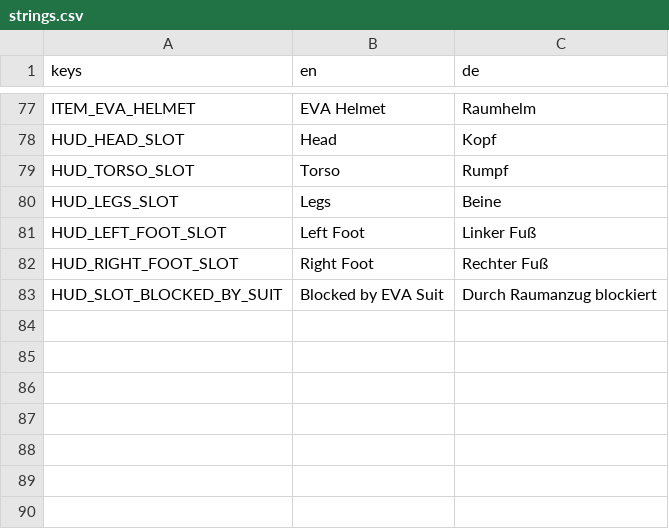
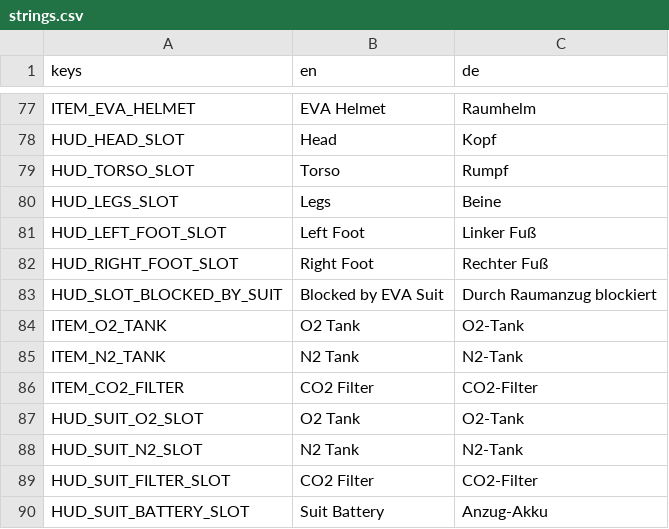
Before and after one commit to Malbios/scavengineers, a CSV file: Localization/strings.csv, drawn as a sheet; only a part is shown, gaps mark what is left out.

Commit message:
Add the EVA suit torso's inner SuitWindow with 4 tank/filter/battery sub-slots
2 static unlabeled pocket slots plus O2/N2/filter/battery specialized sub-slots,
reusing the generic mechanism from the earlier drill/flashlight generalization.
The 4 sub-slots attach (empty) when the torso is equipped and eject-then-detach
when it's unequipped, fixed to detach the torso container before ejecting so an
ejected tank can't spill back into the very slots being vacated.

```diff
--- a/Localization/strings.csv
+++ b/Localization/strings.csv
@@ -83 +83,8 @@ HUD_RIGHT_FOOT_SLOT,Right Foot,Rechter Fuß
 HUD_SLOT_BLOCKED_BY_SUIT,Blocked by EVA Suit,Durch Raumanzug blockiert
+ITEM_O2_TANK,O2 Tank,O2-Tank
+ITEM_N2_TANK,N2 Tank,N2-Tank
+ITEM_CO2_FILTER,CO2 Filter,CO2-Filter
+HUD_SUIT_O2_SLOT,O2 Tank,O2-Tank
+HUD_SUIT_N2_SLOT,N2 Tank,N2-Tank
+HUD_SUIT_FILTER_SLOT,CO2 Filter,CO2-Filter
+HUD_SUIT_BATTERY_SLOT,Suit Battery,Anzug-Akku
```
Also changed, not shown: 8 other files.
